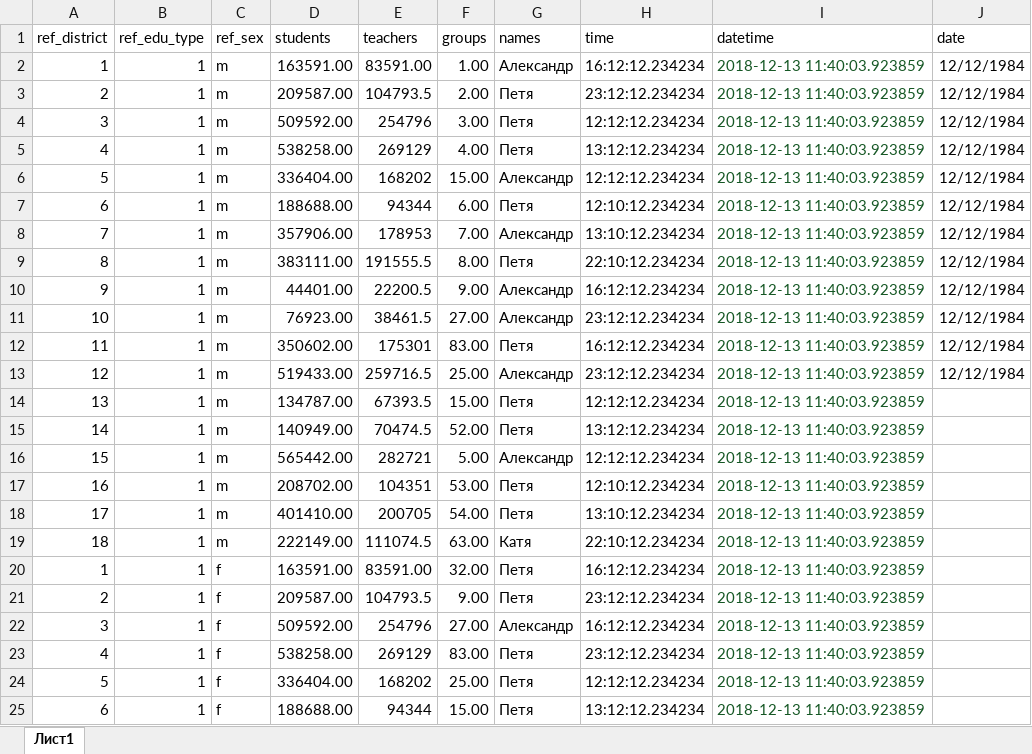
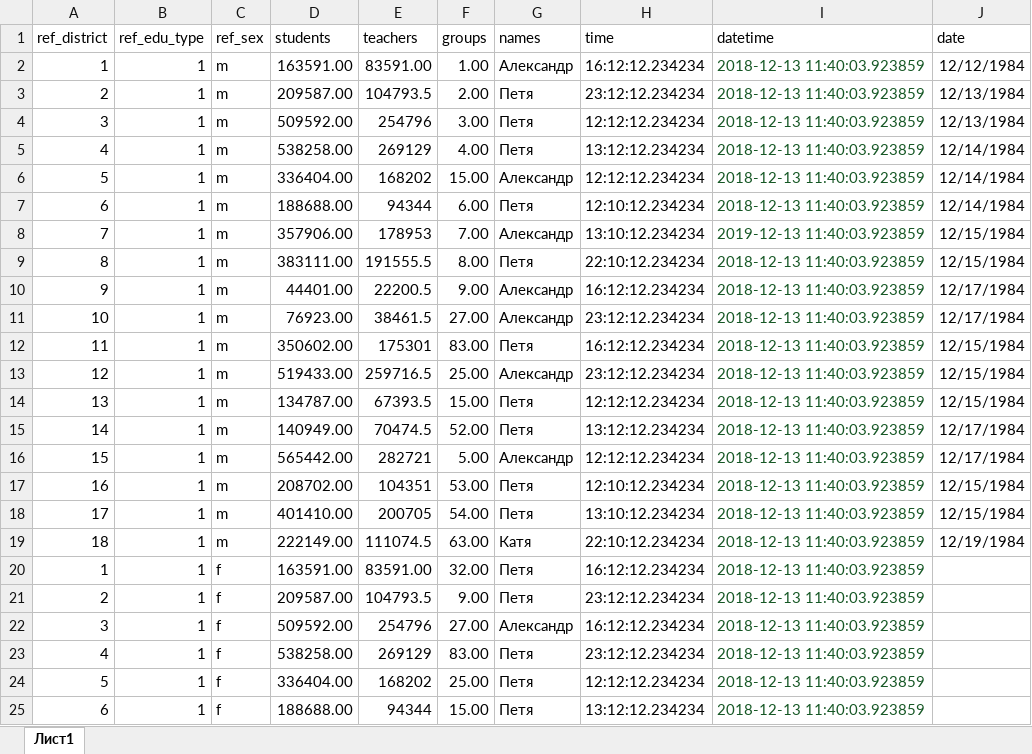
Before and after one commit to koe4toto/gadalka, an Excel workbook: data_for_test/2data.xlsx, sheet Лист1, drawn as a sheet; only a part is shown; values as stored, in another font and other column widths than the file's, no borders; the diff names each change by its address in the sheet, - before the commit and + after, or states it on an @@ line.

```diff
--- a/data_for_test/2data.xlsx (sheet Лист1)
+++ b/data_for_test/2data.xlsx (sheet Лист1)
-J3:J4 (date): 12/12/1984
+J3:J4 (date): 12/13/1984
-J5:J7 (date): 12/12/1984
+J5:J7 (date): 12/14/1984
-I8 (datetime): 2018-12-13 11:40:03.923859
+I8 (datetime): 2019-12-13 11:40:03.923859
-J8:J9 (date): 12/12/1984
+J8:J9 (date): 12/15/1984
-J10:J11 (date): 12/12/1984
+J10:J11 (date): 12/17/1984
-J12:J13 (date): 12/12/1984
+J12:J13 (date): 12/15/1984
-J14 (date): (empty)
+J14 (date): 12/15/1984
-J15:J16 (date): (empty)
+J15:J16 (date): 12/17/1984
-J17:J18 (date): (empty)
+J17:J18 (date): 12/15/1984
-J19 (date): (empty)
+J19 (date): 12/19/1984
```
Also changed, not shown: 7 other files.
